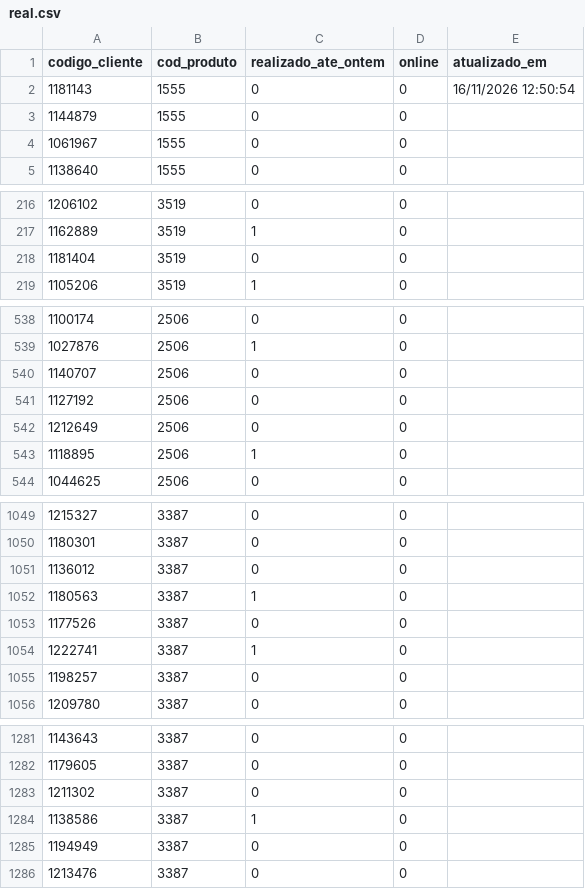
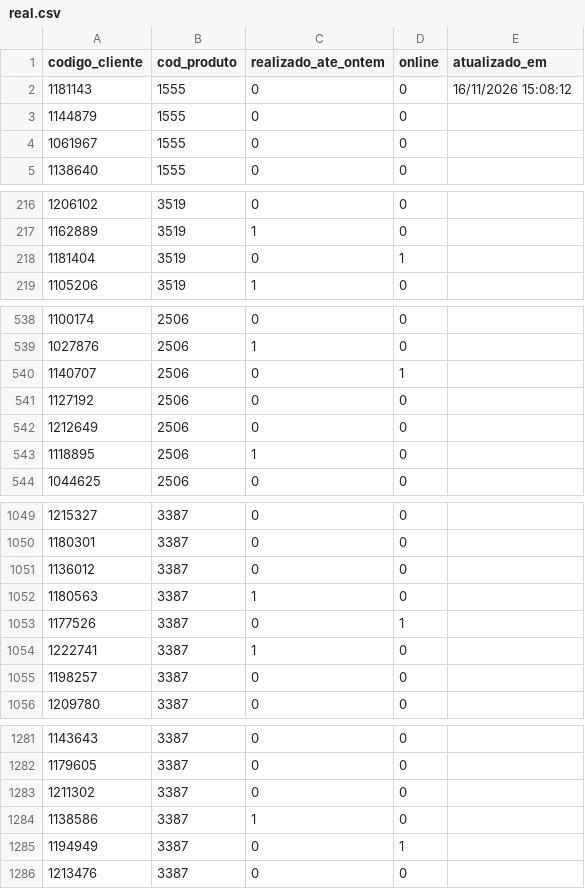
Before and after one commit to jspalheta/missaoguiada, a CSV file: real.csv, drawn as a sheet; only a part is shown, gaps mark what is left out; the diff covers the shown part only.

Commit message:
Realizado 16/11/2026 15:08:12

```diff
--- a/real.csv
+++ b/real.csv
@@ -1,3 +1,3 @@
 codigo_cliente;cod_produto;realizado_ate_ontem;online;atualizado_em
-1181143;1555;0;0;16/11/2026 12:50:54
+1181143;1555;0;0;16/11/2026 15:08:12
 1144879;1555;0;0;
@@ -217,3 +217,3 @@ codigo_cliente;cod_produto;realizado_ate_ontem;online;atualizado_em
 1162889;3519;1;0;
-1181404;3519;0;0;
+1181404;3519;0;1;
 1105206;3519;1;0;
@@ -539,3 +539,3 @@ codigo_cliente;cod_produto;realizado_ate_ontem;online;atualizado_em
 1027876;2506;1;0;
-1140707;2506;0;0;
+1140707;2506;0;1;
 1127192;2506;0;0;
@@ -1052,3 +1052,3 @@ codigo_cliente;cod_produto;realizado_ate_ontem;online;atualizado_em
 1180563;3387;1;0;
-1177526;3387;0;0;
+1177526;3387;0;1;
 1222741;3387;1;0;
@@ -1284,3 +1284,3 @@ codigo_cliente;cod_produto;realizado_ate_ontem;online;atualizado_em
 1138586;3387;1;0;
-1194949;3387;0;0;
+1194949;3387;0;1;
 1213476;3387;0;0;
```
Also changed, not shown: 16 edited cells elsewhere in this file.
